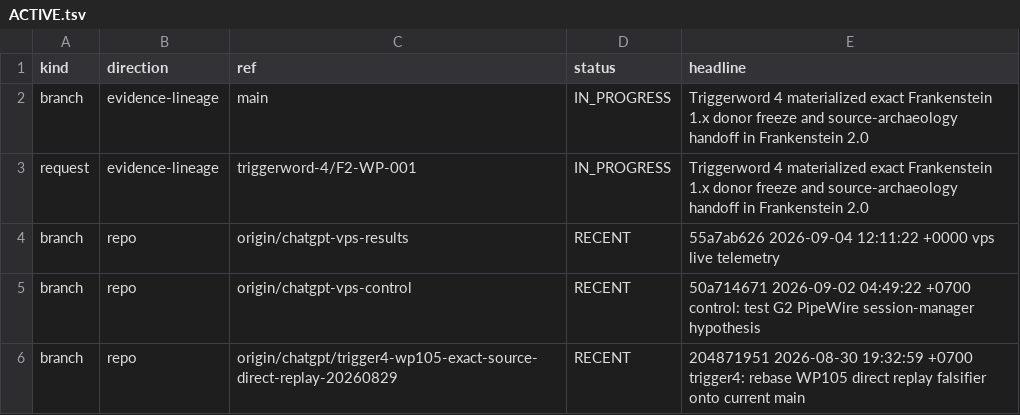
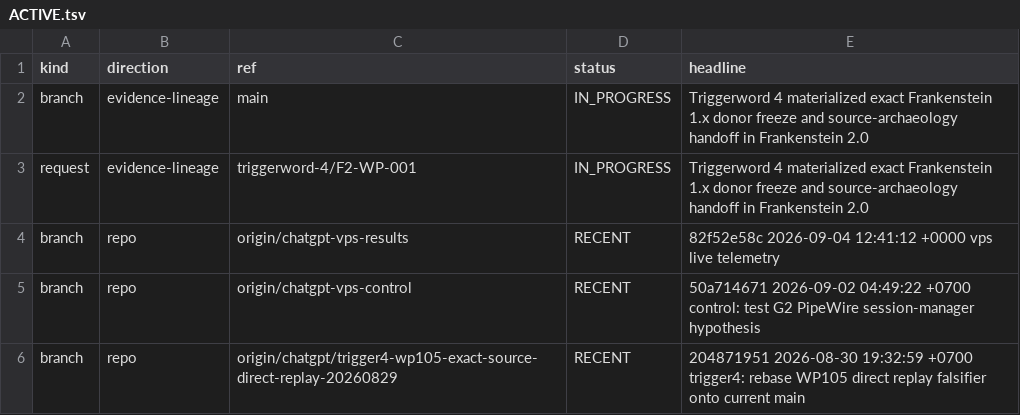
Before and after one commit to gschaidergabriel/Cognitive-devmachine, a TSV file: research_entity/00_CURRENT/ACTIVE.tsv, drawn as a sheet; only a part is shown.

Commit message:
current: refresh token-efficient research state [skip ci]

```diff
--- a/research_entity/00_CURRENT/ACTIVE.tsv
+++ b/research_entity/00_CURRENT/ACTIVE.tsv
@@ -3,3 +3,3 @@ branch	evidence-lineage	main	IN_PROGRESS	Triggerword 4 materialized exact Franke
 request	evidence-lineage	triggerword-4/F2-WP-001	IN_PROGRESS	Triggerword 4 materialized exact Frankenstein 1.x donor freeze and source-archaeology handoff in Frankenstein 2.0
-branch	repo	origin/chatgpt-vps-results	RECENT	55a7ab626 2026-09-04 12:11:22 +0000 vps live telemetry
+branch	repo	origin/chatgpt-vps-results	RECENT	82f52e58c 2026-09-04 12:41:12 +0000 vps live telemetry
 branch	repo	origin/chatgpt-vps-control	RECENT	50a714671 2026-09-02 04:49:22 +0700 control: test G2 PipeWire session-manager hypothesis
```
Also changed, not shown: research_entity/00_CURRENT/RECENT.tsv, 15 other files.
